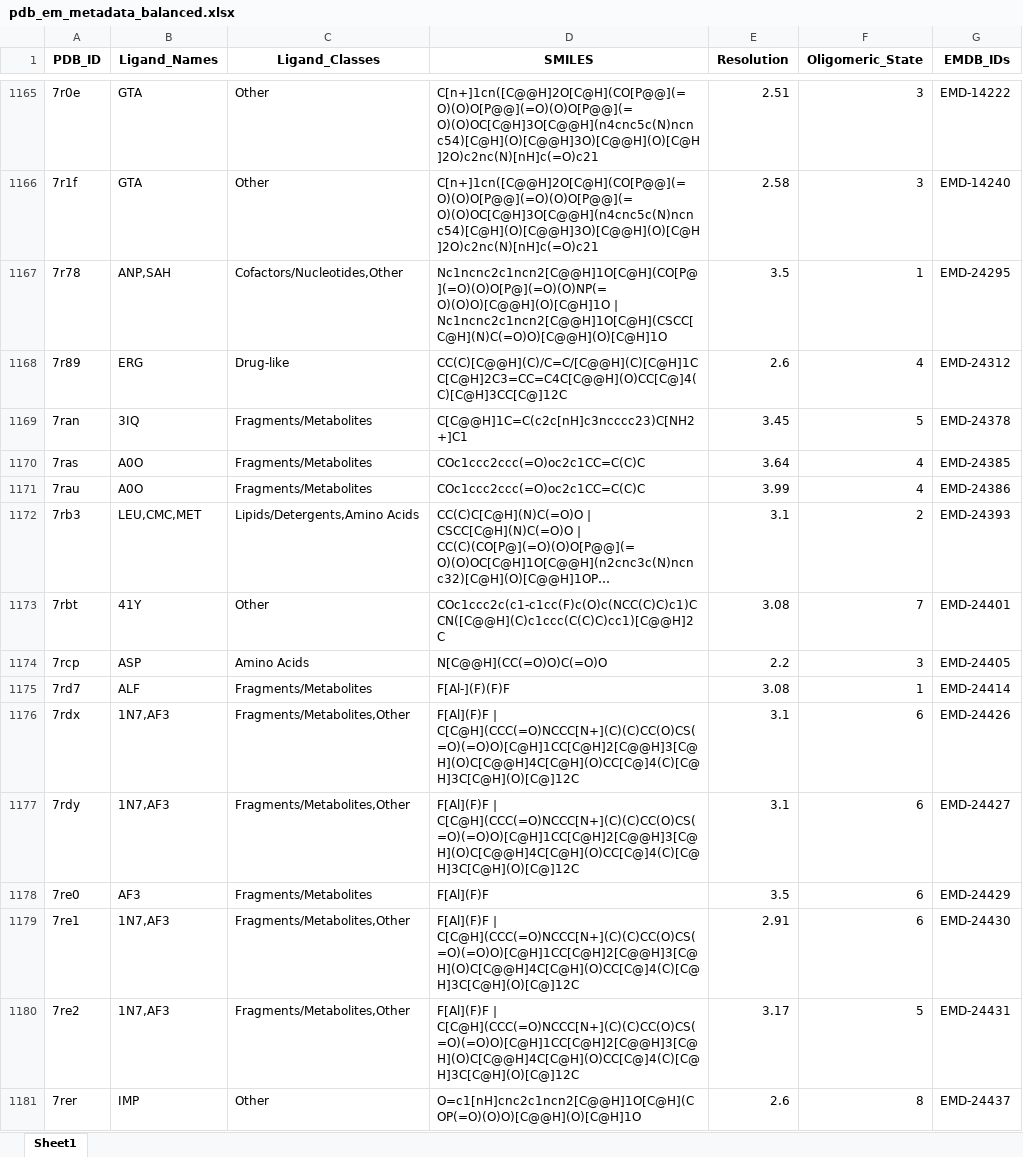
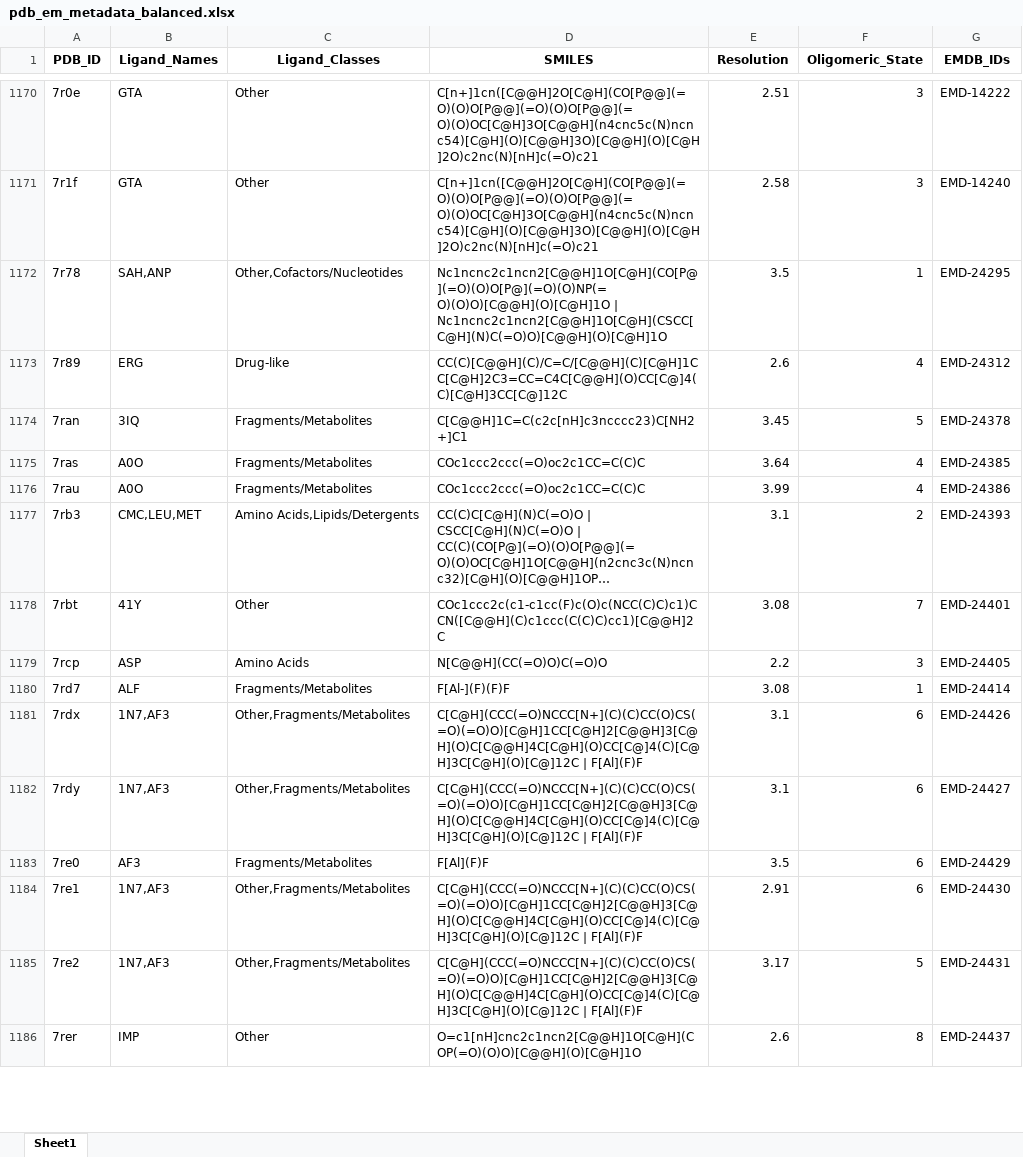
Before and after one commit to nandanhaloi123/CryoLigate, an Excel workbook: data/metadata/pdb_em_metadata_balanced.xlsx, sheet Sheet1, drawn as a sheet; only a part is shown, gaps mark what is left out; long unchanged cells end in …; values as stored, in another font and other column widths than the file's, no borders; addresses are those after the commit; the diff covers the shown part only; the diff names each change by its address in the sheet, - before the commit and + after, or states it on an @@ line.

Commit message:
processed data with ligand cutoff

```diff
--- a/data/metadata/pdb_em_metadata_balanced.xlsx (sheet Sheet1)
+++ b/data/metadata/pdb_em_metadata_balanced.xlsx (sheet Sheet1)
-B1172 (Ligand_Names): ANP,SAH
+B1172 (Ligand_Names): SAH,ANP
-C1172 (Ligand_Classes): Cofactors/Nucleotides,Other
+C1172 (Ligand_Classes): Other,Cofactors/Nucleotides
-B1177 (Ligand_Names): LEU,CMC,MET
+B1177 (Ligand_Names): CMC,LEU,MET
-C1177 (Ligand_Classes): Lipids/Detergents,Amino Acids
+C1177 (Ligand_Classes): Amino Acids,Lipids/Detergents
-C1181:C1182 (Ligand_Classes): Fragments/Metabolites,Other
+C1181:C1182 (Ligand_Classes): Other,Fragments/Metabolites
-D1181:D1182 (SMILES): F[Al](F)F | C[C@H](CCC(=O)NCCC[N+](C)(C)CC(O)CS(=O)(=O)O)[C@H]1CC[C@H]2[C@@H]3[C@H](O)C[C@@H]4C[C@H](O)CC[C@]4(C)[C@H]3C[C@H](O)[C@]12C
+D1181:D1182 (SMILES): C[C@H](CCC(=O)NCCC[N+](C)(C)CC(O)CS(=O)(=O)O)[C@H]1CC[C@H]2[C@@H]3[C@H](O)C[C@@H]4C[C@H](O)CC[C@]4(C)[C@H]3C[C@H](O)[C@]12C | F[Al](F)F
-C1184:C1185 (Ligand_Classes): Fragments/Metabolites,Other
+C1184:C1185 (Ligand_Classes): Other,Fragments/Metabolites
-D1184:D1185 (SMILES): F[Al](F)F | C[C@H](CCC(=O)NCCC[N+](C)(C)CC(O)CS(=O)(=O)O)[C@H]1CC[C@H]2[C@@H]3[C@H](O)C[C@@H]4C[C@H](O)CC[C@]4(C)[C@H]3C[C@H](O)[C@]12C
+D1184:D1185 (SMILES): C[C@H](CCC(=O)NCCC[N+](C)(C)CC(O)CS(=O)(=O)O)[C@H]1CC[C@H]2[C@@H]3[C@H](O)C[C@@H]4C[C@H](O)CC[C@]4(C)[C@H]3C[C@H](O)[C@]12C | F[Al](F)F
```
Also changed, not shown: 11 added rows, 1 removed row and 1552 edited cells elsewhere in this sheet, 9 other files.
